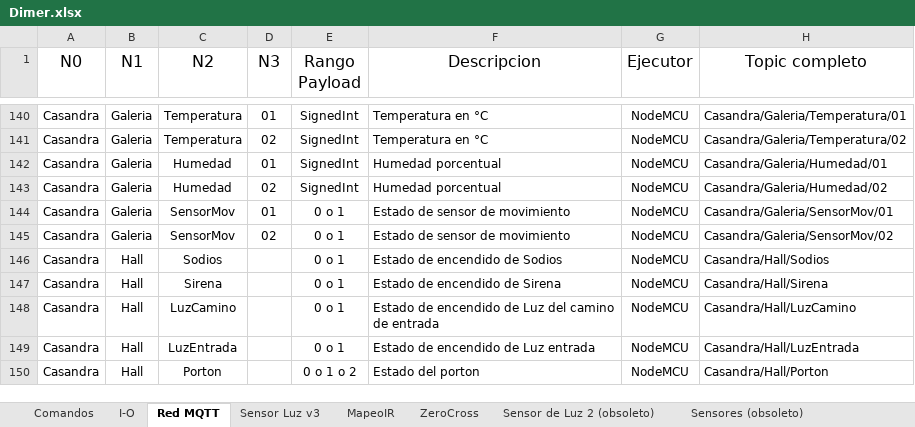
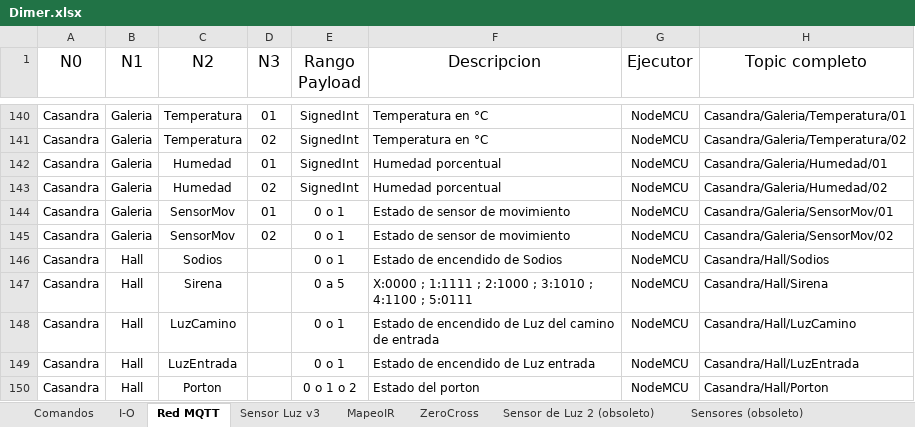
Before and after one commit to gonzacarv/Casandra, an Excel workbook: Soft/Dimer.xlsx, sheet Red MQTT, drawn as a sheet; only a part is shown, gaps mark what is left out; values as stored, in another font and other column widths than the file's, no borders; table styles not drawn; the diff names each change by its address in the sheet, - before the commit and + after, or states it on an @@ line.

```diff
--- a/Soft/Dimer.xlsx (sheet Red MQTT)
+++ b/Soft/Dimer.xlsx (sheet Red MQTT)
-E147 (Rango Payload): 0 o 1
+E147 (Rango Payload): 0 a 5
-F147 (Descripcion): Estado de encendido de Sirena
+F147 (Descripcion): X:0000 ; 1:1111 ; 2:1000 ; 3:1010 ; 4:1100 ; 5:0111
```
Also changed, not shown: 2 other files.
